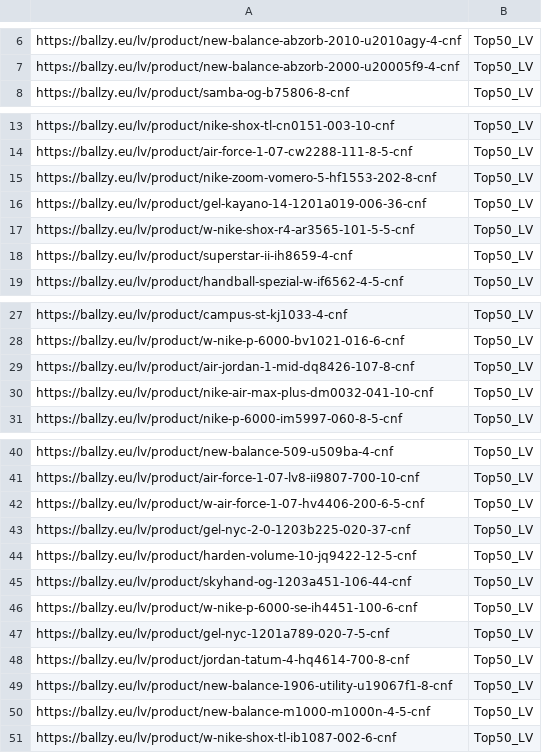
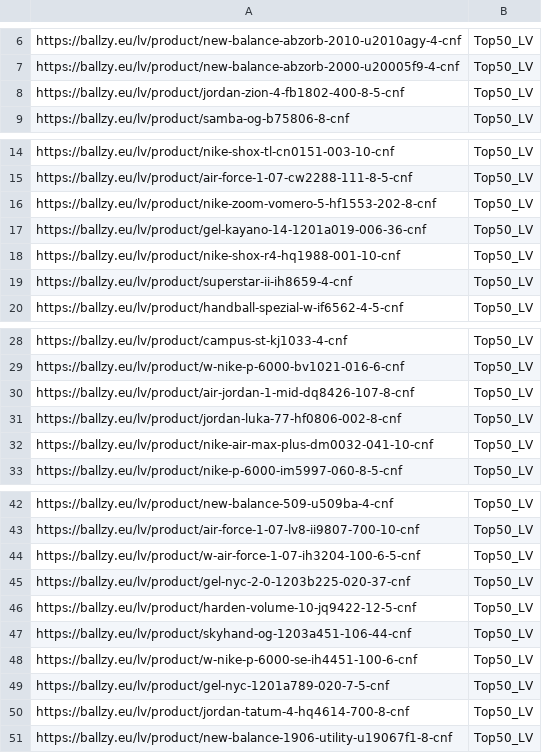
Before and after one commit to tanelneemoja/cropink_to_google, a CSV file: LV_page_feed.csv, drawn as a sheet; only a part is shown, gaps mark what is left out.

```diff
--- a/LV_page_feed.csv
+++ b/LV_page_feed.csv
@@ -7,2 +7,3 @@ https://ballzy.eu/lv/product/new-balance-abzorb-2010-u2010agy-4-cnf,Top50_LV
 https://ballzy.eu/lv/product/new-balance-abzorb-2000-u20005f9-4-cnf,Top50_LV
+https://ballzy.eu/lv/product/jordan-zion-4-fb1802-400-8-5-cnf,Top50_LV
 https://ballzy.eu/lv/product/samba-og-b75806-8-cnf,Top50_LV
@@ -16,3 +17,3 @@ https://ballzy.eu/lv/product/nike-zoom-vomero-5-hf1553-202-8-cnf,Top50_LV
 https://ballzy.eu/lv/product/gel-kayano-14-1201a019-006-36-cnf,Top50_LV
-https://ballzy.eu/lv/product/w-nike-shox-r4-ar3565-101-5-5-cnf,Top50_LV
+https://ballzy.eu/lv/product/nike-shox-r4-hq1988-001-10-cnf,Top50_LV
 https://ballzy.eu/lv/product/superstar-ii-ih8659-4-cnf,Top50_LV
@@ -29,2 +30,3 @@ https://ballzy.eu/lv/product/w-nike-p-6000-bv1021-016-6-cnf,Top50_LV
 https://ballzy.eu/lv/product/air-jordan-1-mid-dq8426-107-8-cnf,Top50_LV
+https://ballzy.eu/lv/product/jordan-luka-77-hf0806-002-8-cnf,Top50_LV
 https://ballzy.eu/lv/product/nike-air-max-plus-dm0032-041-10-cnf,Top50_LV
@@ -41,3 +43,3 @@ https://ballzy.eu/lv/product/new-balance-509-u509ba-4-cnf,Top50_LV
 https://ballzy.eu/lv/product/air-force-1-07-lv8-ii9807-700-10-cnf,Top50_LV
-https://ballzy.eu/lv/product/w-air-force-1-07-hv4406-200-6-5-cnf,Top50_LV
+https://ballzy.eu/lv/product/w-air-force-1-07-ih3204-100-6-5-cnf,Top50_LV
 https://ballzy.eu/lv/product/gel-nyc-2-0-1203b225-020-37-cnf,Top50_LV
@@ -49,3 +51 @@ https://ballzy.eu/lv/product/jordan-tatum-4-hq4614-700-8-cnf,Top50_LV
 https://ballzy.eu/lv/product/new-balance-1906-utility-u19067f1-8-cnf,Top50_LV
-https://ballzy.eu/lv/product/new-balance-m1000-m1000n-4-5-cnf,Top50_LV
-https://ballzy.eu/lv/product/w-nike-shox-tl-ib1087-002-6-cnf,Top50_LV
```
Also changed, not shown: LT_page_feed.csv.
